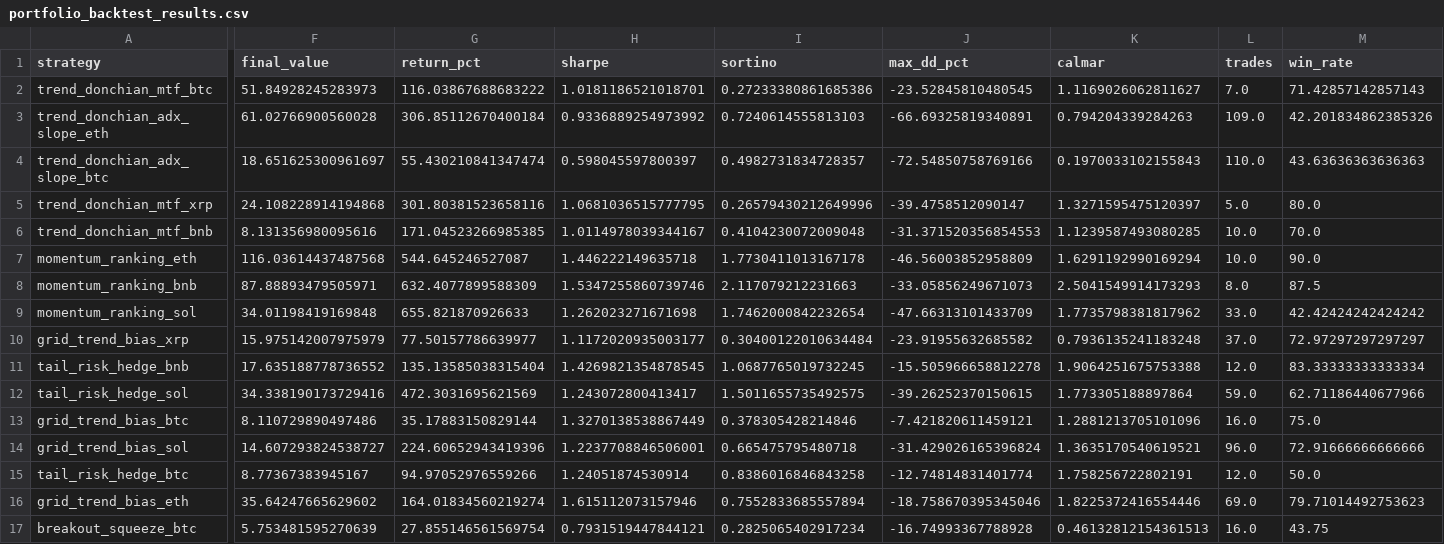
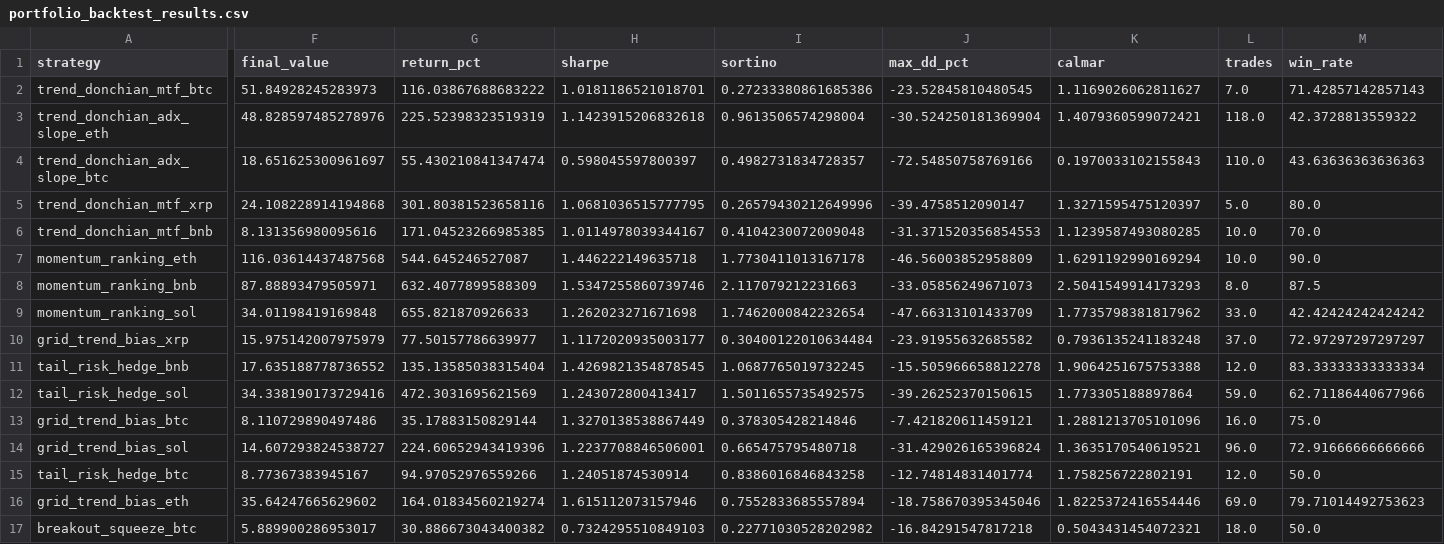
Before and after one commit to QQjacktoggy/Cry2, a CSV file: backtest_tool/reports/output/portfolio_backtest_results.csv, drawn as a sheet; only a part is shown, gaps mark what is left out; the diff names each change by its address in the sheet, - before the commit and + after, or states it on an @@ line.

```diff
--- a/backtest_tool/reports/output/portfolio_backtest_results.csv
+++ b/backtest_tool/reports/output/portfolio_backtest_results.csv
-F3 (final_value): 61.02766900560028
+F3 (final_value): 48.828597485278976
-G3 (return_pct): 306.85112670400184
+G3 (return_pct): 225.52398323519319
-H3 (sharpe): 0.9336889254973992
+H3 (sharpe): 1.1423915206832618
-I3 (sortino): 0.7240614555813103
+I3 (sortino): 0.9613506574298004
-J3 (max_dd_pct): -66.69325819340891
+J3 (max_dd_pct): -30.524250181369904
-K3 (calmar): 0.794204339284263
+K3 (calmar): 1.4079360599072421
-L3 (trades): 109.0
+L3 (trades): 118.0
-M3 (win_rate): 42.201834862385326
+M3 (win_rate): 42.3728813559322
-F17 (final_value): 5.753481595270639
+F17 (final_value): 5.889900286953017
-G17 (return_pct): 27.855146561569754
+G17 (return_pct): 30.886673043400382
-H17 (sharpe): 0.7931519447844121
+H17 (sharpe): 0.7324295510849103
-I17 (sortino): 0.2825065402917234
+I17 (sortino): 0.22771030528202982
-J17 (max_dd_pct): -16.74993367788928
+J17 (max_dd_pct): -16.84291547817218
-K17 (calmar): 0.46132812154361513
+K17 (calmar): 0.5043431454072321
-L17 (trades): 16.0
+L17 (trades): 18.0
-M17 (win_rate): 43.75
+M17 (win_rate): 50.0
```
Also changed, not shown: backtest_tool/reports/output/portfolio_combined_equity.csv, 57 other files.
